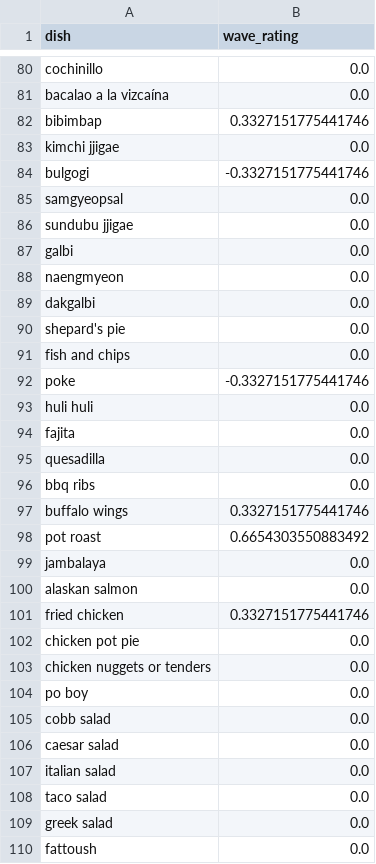
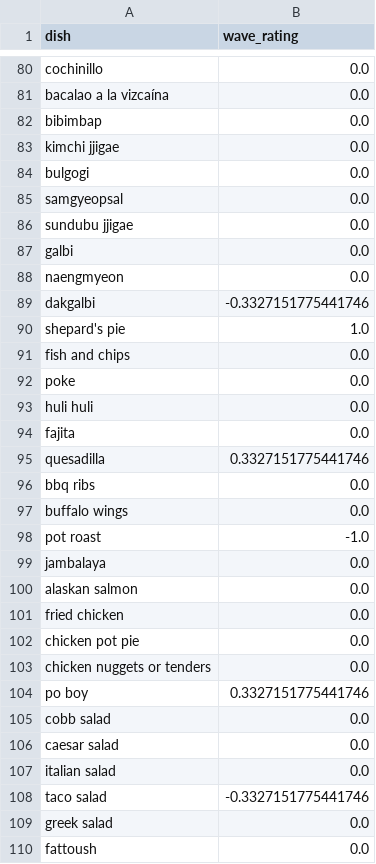
Before and after one commit to HoldenV/flavr, a CSV file: backend/fake_data/data/user_taste_vector.csv, drawn as a sheet; only a part is shown, gaps mark what is left out; the diff covers the shown part only.

```diff
--- a/backend/fake_data/data/user_taste_vector.csv
+++ b/backend/fake_data/data/user_taste_vector.csv
@@ -81,5 +81,5 @@ cochinillo,0.0
 bacalao a la vizcaína,0.0
-bibimbap,0.3327151775441746
+bibimbap,0.0
 kimchi jjigae,0.0
-bulgogi,-0.3327151775441746
+bulgogi,0.0
 samgyeopsal,0.0
@@ -88,18 +88,18 @@ galbi,0.0
 naengmyeon,0.0
-dakgalbi,0.0
-shepard's pie,0.0
+dakgalbi,-0.3327151775441746
+shepard's pie,1.0
 fish and chips,0.0
-poke,-0.3327151775441746
+poke,0.0
 huli huli,0.0
 fajita,0.0
-quesadilla,0.0
+quesadilla,0.3327151775441746
 bbq ribs,0.0
-buffalo wings,0.3327151775441746
-pot roast,0.6654303550883492
+buffalo wings,0.0
+pot roast,-1.0
 jambalaya,0.0
 alaskan salmon,0.0
-fried chicken,0.3327151775441746
+fried chicken,0.0
 chicken pot pie,0.0
 chicken nuggets or tenders,0.0
-po boy,0.0
+po boy,0.3327151775441746
 cobb salad,0.0
@@ -107,3 +107,3 @@ caesar salad,0.0
 italian salad,0.0
-taco salad,0.0
+taco salad,-0.3327151775441746
 greek salad,0.0
```
Also changed, not shown: 41 edited cells elsewhere in this file, 5 other files.
